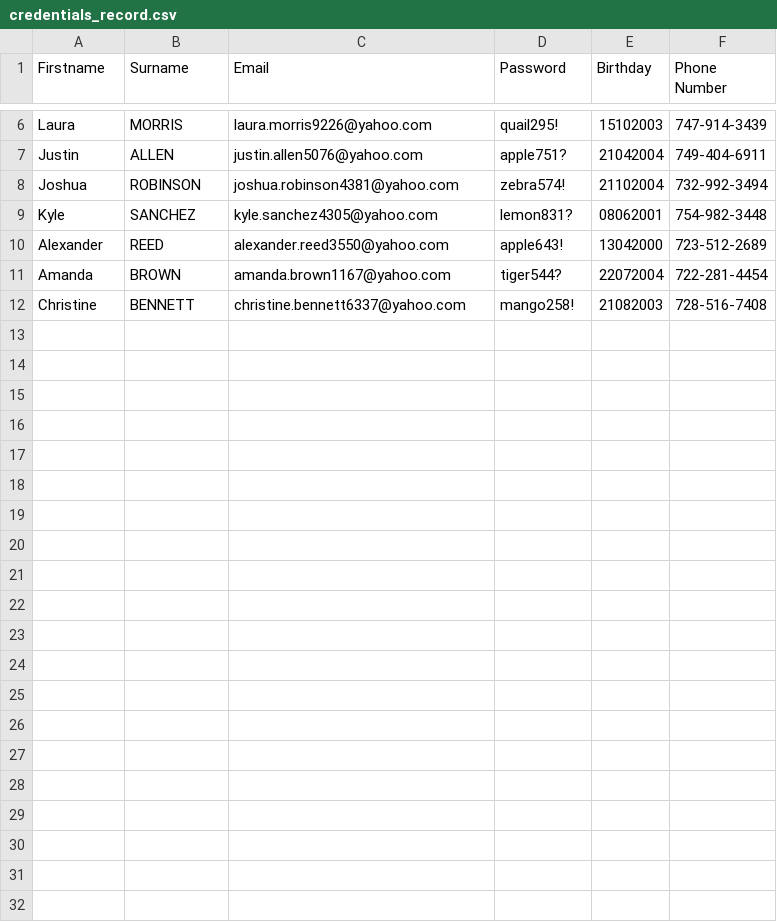
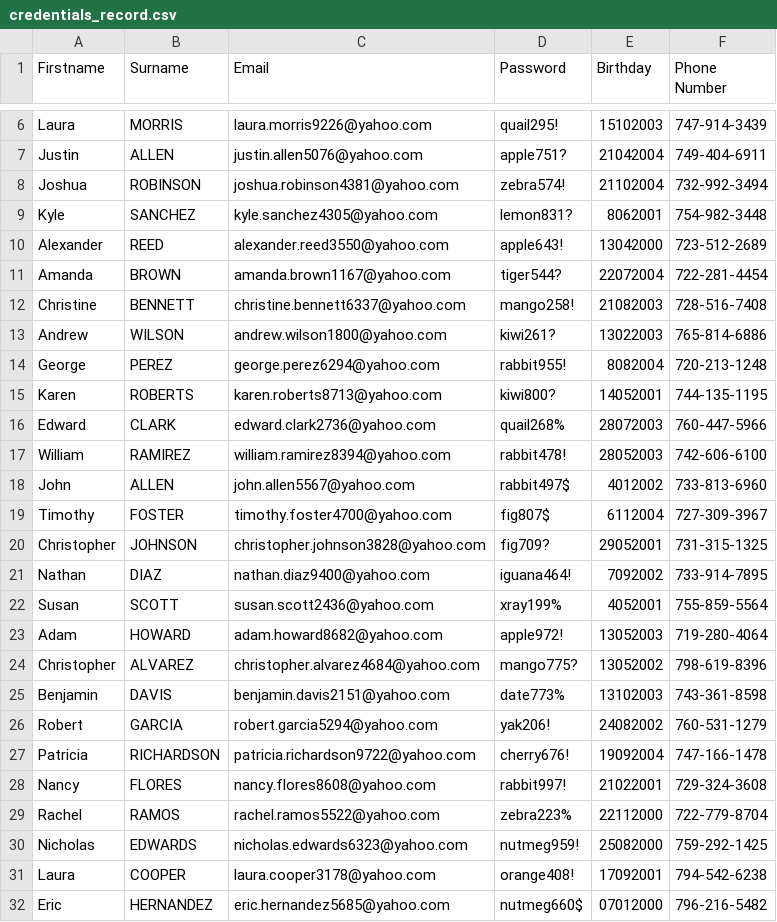
Before and after one commit to sneakypanda17/fixr_bot, a CSV file: credential_generator/credentials_record.csv, drawn as a sheet; only a part is shown, gaps mark what is left out.

```diff
--- a/credential_generator/credentials_record.csv
+++ b/credential_generator/credentials_record.csv
@@ -8,3 +8,3 @@ Justin,ALLEN,justin.allen5076@yahoo.com,apple751?,21042004,749-404-6911
 Joshua,ROBINSON,joshua.robinson4381@yahoo.com,zebra574!,21102004,732-992-3494
-Kyle,SANCHEZ,kyle.sanchez4305@yahoo.com,lemon831?,08062001,754-982-3448
+Kyle,SANCHEZ,kyle.sanchez4305@yahoo.com,lemon831?,8062001,754-982-3448
 Alexander,REED,alexander.reed3550@yahoo.com,apple643!,13042000,723-512-2689
@@ -12 +12,21 @@ Amanda,BROWN,amanda.brown1167@yahoo.com,tiger544?,22072004,722-281-4454
 Christine,BENNETT,christine.bennett6337@yahoo.com,mango258!,21082003,728-516-7408
+Andrew,WILSON,andrew.wilson1800@yahoo.com,kiwi261?,13022003,765-814-6886
+George,PEREZ,george.perez6294@yahoo.com,rabbit955!,8082004,720-213-1248
+Karen,ROBERTS,karen.roberts8713@yahoo.com,kiwi800?,14052001,744-135-1195
+Edward,CLARK,edward.clark2736@yahoo.com,quail268%,28072003,760-447-5966
+William,RAMIREZ,william.ramirez8394@yahoo.com,rabbit478!,28052003,742-606-6100
+John,ALLEN,john.allen5567@yahoo.com,rabbit497$,4012002,733-813-6960
+Timothy,FOSTER,timothy.foster4700@yahoo.com,fig807$,6112004,727-309-3967
+Christopher,JOHNSON,christopher.johnson3828@yahoo.com,fig709?,29052001,731-315-1325
+Nathan,DIAZ,nathan.diaz9400@yahoo.com,iguana464!,7092002,733-914-7895
+Susan,SCOTT,susan.scott2436@yahoo.com,xray199%,4052001,755-859-5564
+Adam,HOWARD,adam.howard8682@yahoo.com,apple972!,13052003,719-280-4064
+Christopher,ALVAREZ,christopher.alvarez4684@yahoo.com,mango775?,13052002,798-619-8396
+Benjamin,DAVIS,benjamin.davis2151@yahoo.com,date773%,13102003,743-361-8598
+Robert,GARCIA,robert.garcia5294@yahoo.com,yak206!,24082002,760-531-1279
+Patricia,RICHARDSON,patricia.richardson9722@yahoo.com,cherry676!,19092004,747-166-1478
+Nancy,FLORES,nancy.flores8608@yahoo.com,rabbit997!,21022001,729-324-3608
+Rachel,RAMOS,rachel.ramos5522@yahoo.com,zebra223%,22112000,722-779-8704
+Nicholas,EDWARDS,nicholas.edwards6323@yahoo.com,nutmeg959!,25082000,759-292-1425
+Laura,COOPER,laura.cooper3178@yahoo.com,orange408!,17092001,794-542-6238
+Eric,HERNANDEZ,eric.hernandez5685@yahoo.com,nutmeg660$,07012000,796-216-5482
```
Also changed, not shown: credential_generator/credentials.csv, 2 other files.
